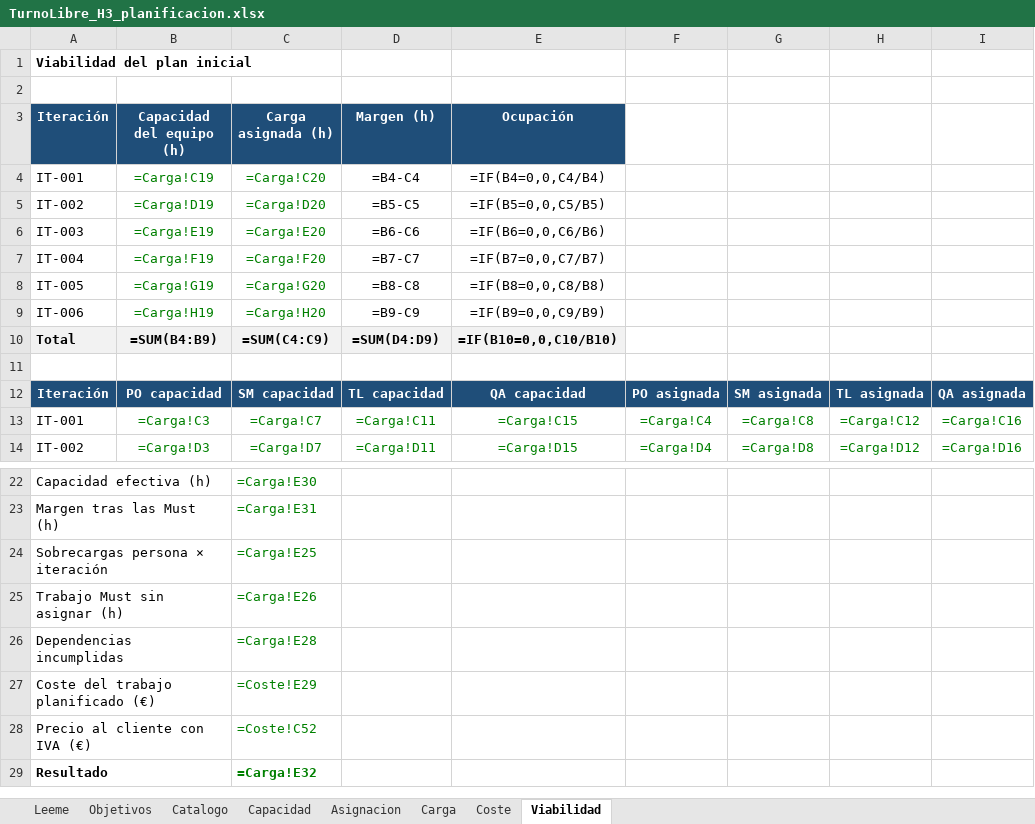
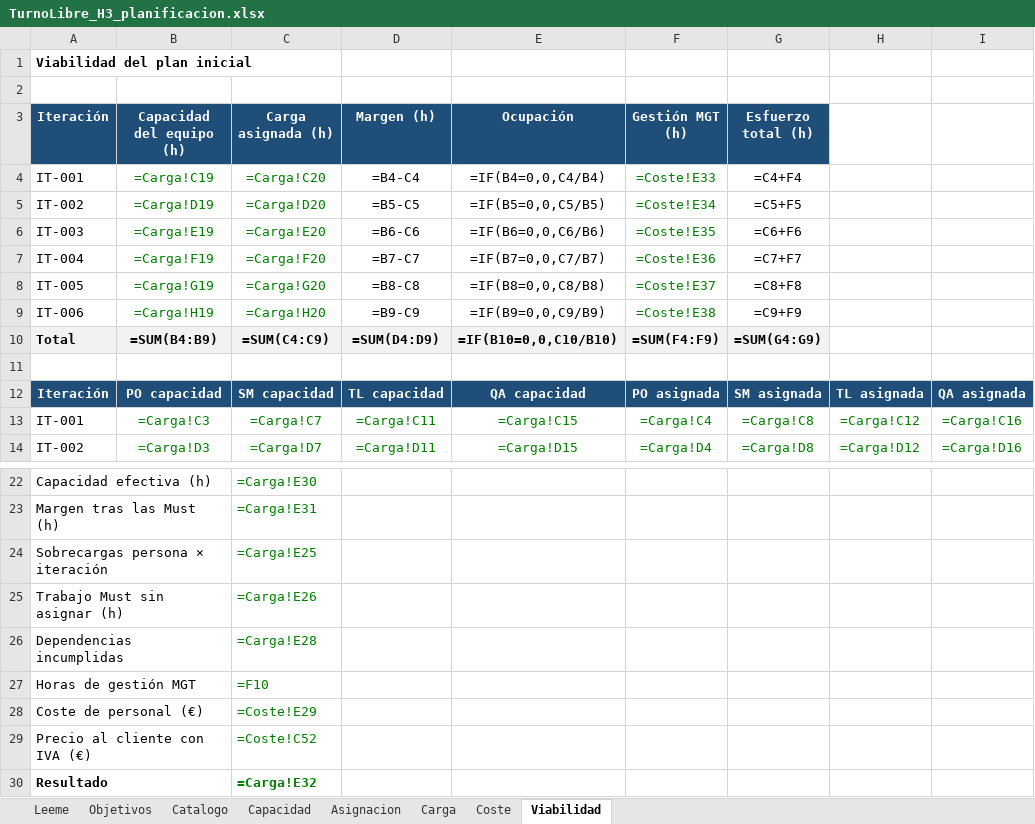
Before and after one commit to Juliannietoo/TurnoLibre-Sonar, an Excel workbook: docs/planning/TurnoLibre_H3_planificacion.xlsx, sheet Viabilidad, drawn as a sheet; only a part is shown, gaps mark what is left out; values as stored, in another font and other column widths than the file's, no borders; formulas without a stored value are shown as written; charts and pictures not drawn; addresses are those after the commit; the diff names each change by its address in the sheet, - before the commit and + after, or states it on an @@ line.

Commit message:
H4: tareas de gestión, coste por horas asignadas (D-26), planes de ProjectLibre y agente auditor

```diff
--- a/docs/planning/TurnoLibre_H3_planificacion.xlsx (sheet Viabilidad)
+++ b/docs/planning/TurnoLibre_H3_planificacion.xlsx (sheet Viabilidad)
-F3: (empty)
+F3: Gestión MGT (h)
-F3:G3 fill: none
+F3:G3 fill: #1F4E79
-G3: (empty)
+G3: Esfuerzo total (h)
-F4 (Gestión MGT (h)): (empty)
+F4 (Gestión MGT (h)): =Coste!E33
-G4 (Esfuerzo total (h)): (empty)
+G4 (Esfuerzo total (h)): =C4+F4
-F5 (Gestión MGT (h)): (empty)
+F5 (Gestión MGT (h)): =Coste!E34
-G5 (Esfuerzo total (h)): (empty)
+G5 (Esfuerzo total (h)): =C5+F5
-F6 (Gestión MGT (h)): (empty)
+F6 (Gestión MGT (h)): =Coste!E35
-G6 (Esfuerzo total (h)): (empty)
+G6 (Esfuerzo total (h)): =C6+F6
-F7 (Gestión MGT (h)): (empty)
+F7 (Gestión MGT (h)): =Coste!E36
-G7 (Esfuerzo total (h)): (empty)
+G7 (Esfuerzo total (h)): =C7+F7
-F8 (Gestión MGT (h)): (empty)
+F8 (Gestión MGT (h)): =Coste!E37
-G8 (Esfuerzo total (h)): (empty)
+G8 (Esfuerzo total (h)): =C8+F8
-F9 (Gestión MGT (h)): (empty)
+F9 (Gestión MGT (h)): =Coste!E38
-G9 (Esfuerzo total (h)): (empty)
+G9 (Esfuerzo total (h)): =C9+F9
-F10 (Gestión MGT (h)): (empty)
+F10 (Gestión MGT (h)): =SUM(F4:F9)
-F10:G10 fill: none
+F10:G10 fill: #F2F2F2
-G10 (Esfuerzo total (h)): (empty)
+G10 (Esfuerzo total (h)): =SUM(G4:G9)
+row 27: Horas de gestión MGT |  | =F10
-A28 (Iteración): Coste del trabajo planificado (€)
+A28 (Iteración): Coste de personal (€)
```
Also changed, not shown: sheet Asignacion, sheet Coste, sheet Carga, sheet Leeme, charts or pictures, 11 other files.
